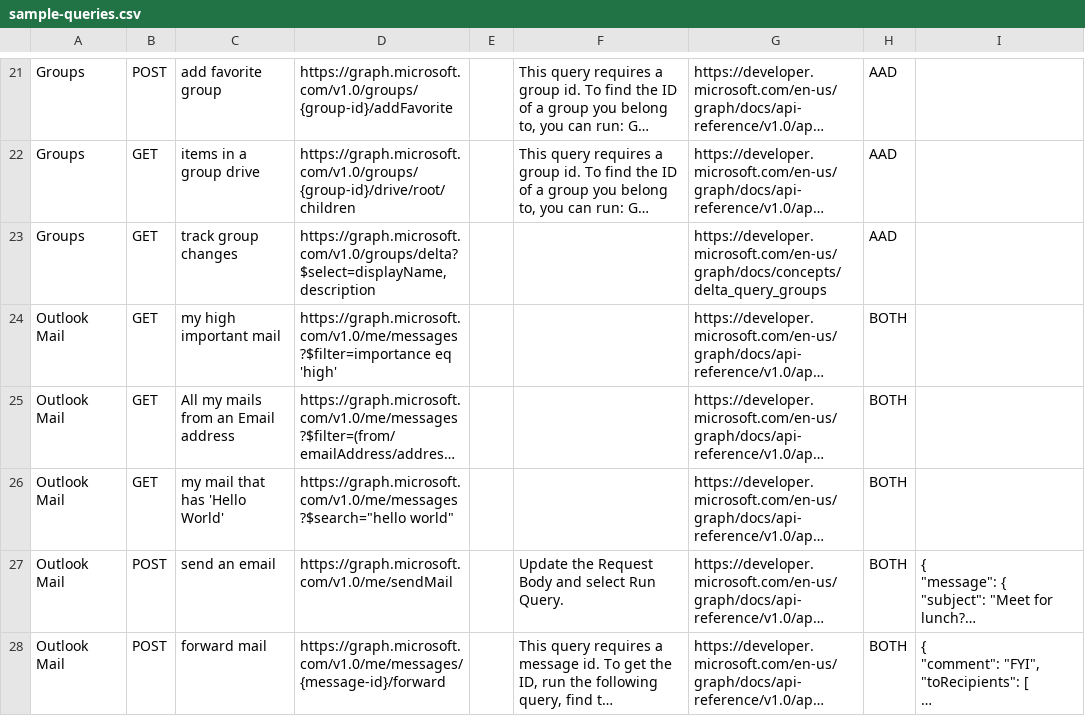
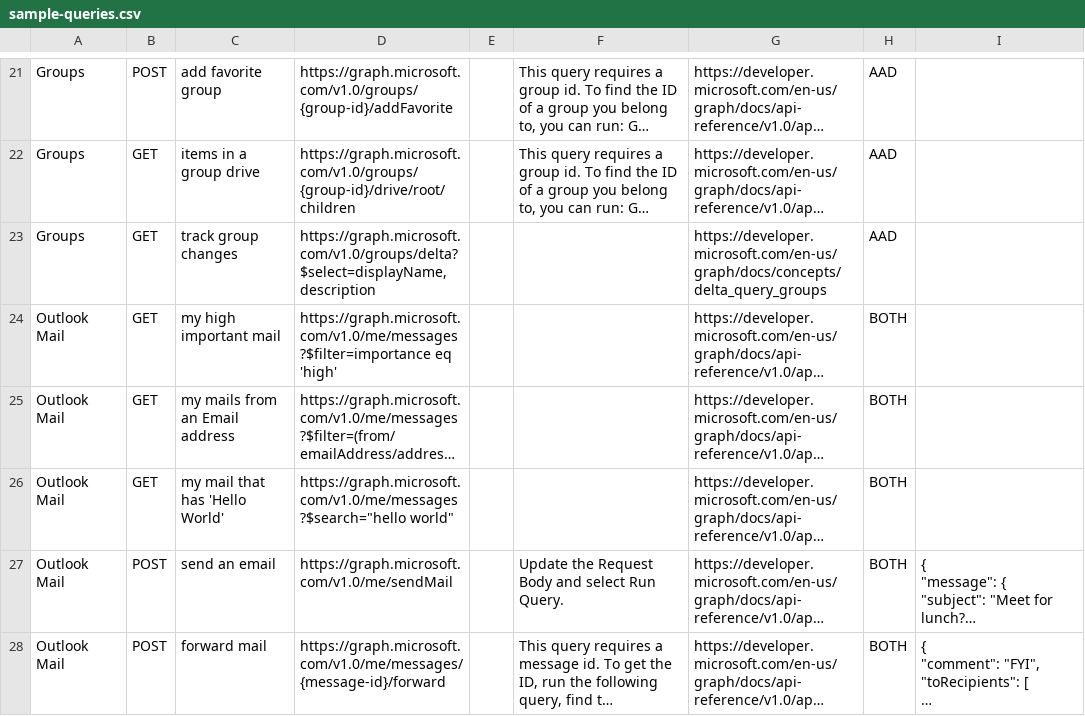
Before and after one commit to microsoftgraph/microsoft-graph-explorer, a CSV file: sample-queries.csv, drawn as a sheet; only a part is shown, gaps mark what is left out; long unchanged cells end in …; the diff names each change by its address in the sheet, - before the commit and + after, or states it on an @@ line.

Commit message:
sample outlook query

```diff
--- a/sample-queries.csv
+++ b/sample-queries.csv
-C25: All my mails from an Email address
+C25: my mails from an Email address
```
